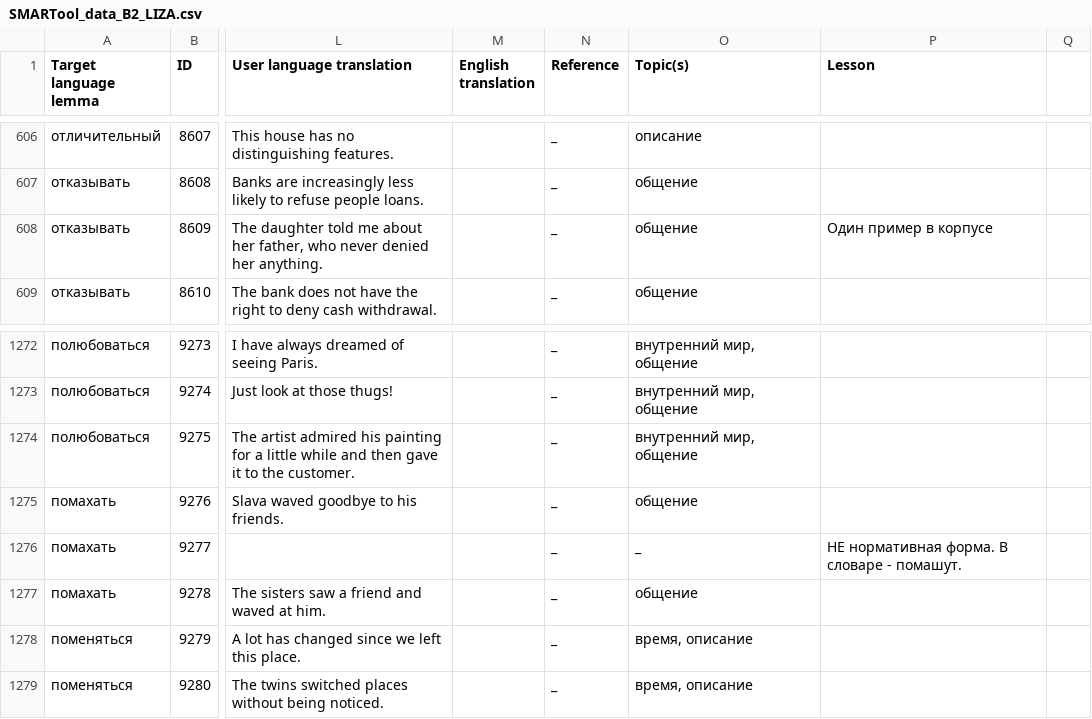
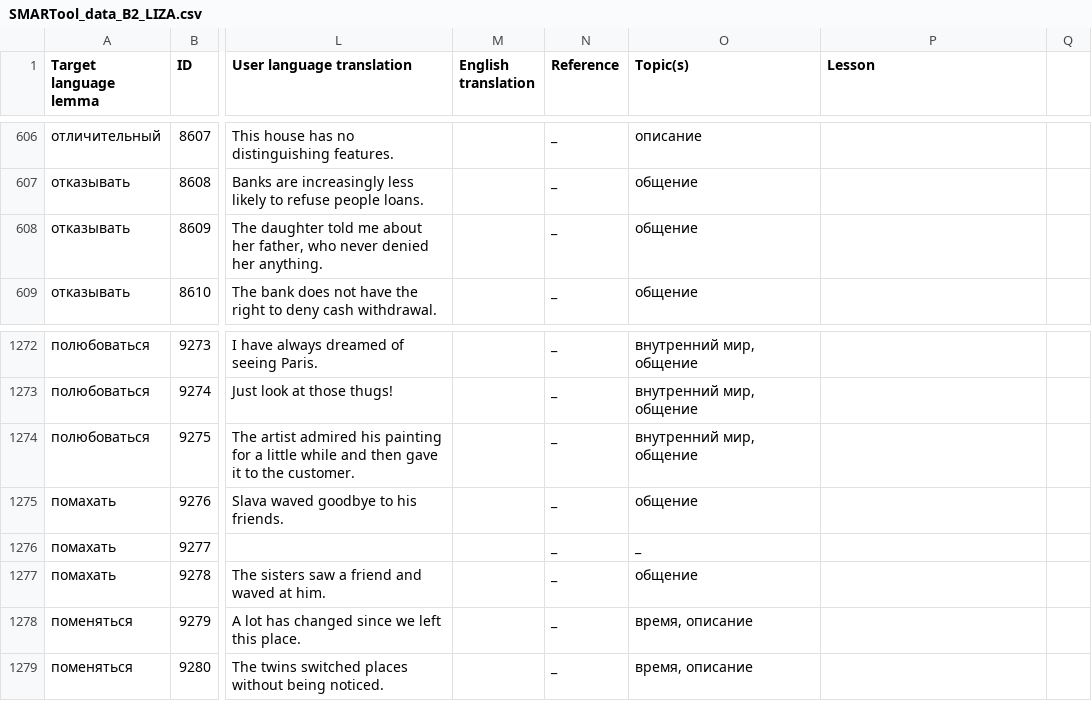
Before and after one commit to lajanda/data-rus-eng, a CSV file: SMARTool_data_B2_LIZA.csv, drawn as a sheet; only a part is shown, gaps mark what is left out; the diff names each change by its address in the sheet, - before the commit and + after, or states it on an @@ line.

Commit message:
rm text where lesson numbers should be; fixes #1

```diff
--- a/SMARTool_data_B2_LIZA.csv
+++ b/SMARTool_data_B2_LIZA.csv
-P608 (Lesson): Один пример в корпусе
+P608 (Lesson): (empty)
-P1276 (Lesson): НЕ нормативная форма. В словаре - помашут.
+P1276 (Lesson): (empty)
```
